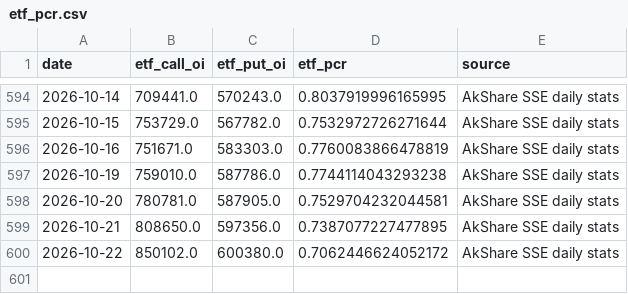
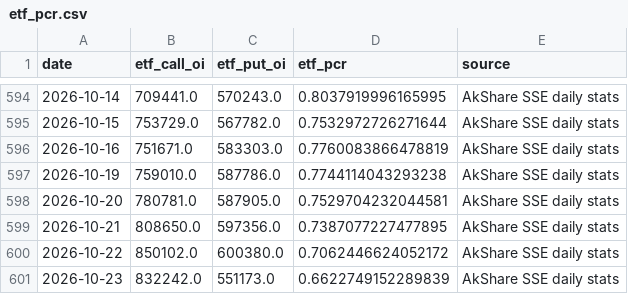
Before and after one commit to lrpopeyou/hs300-pcr-web, a CSV file: data/etf_pcr.csv, drawn as a sheet; only a part is shown, gaps mark what is left out.

```diff
--- a/data/etf_pcr.csv
+++ b/data/etf_pcr.csv
@@ -600 +600,2 @@
 2026-10-22,850102.0,600380.0,0.7062446624052172,AkShare SSE daily stats
+2026-10-23,832242.0,551173.0,0.6622749152289839,AkShare SSE daily stats
```
Also changed, not shown: data/hs300.csv, data/io_pcr.csv, 1 other file.
